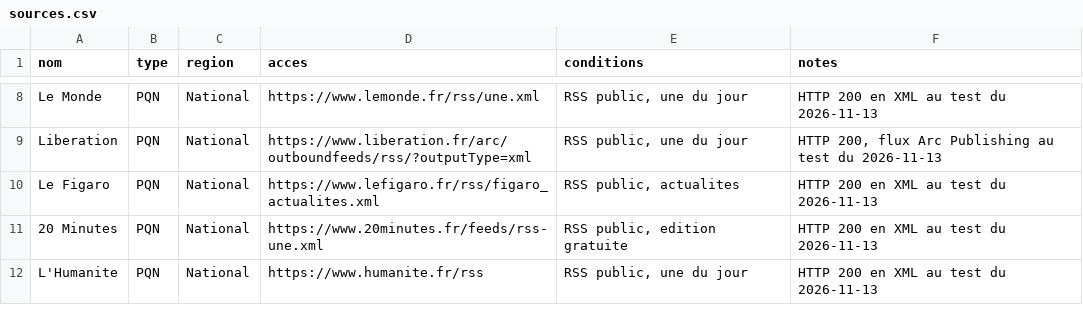
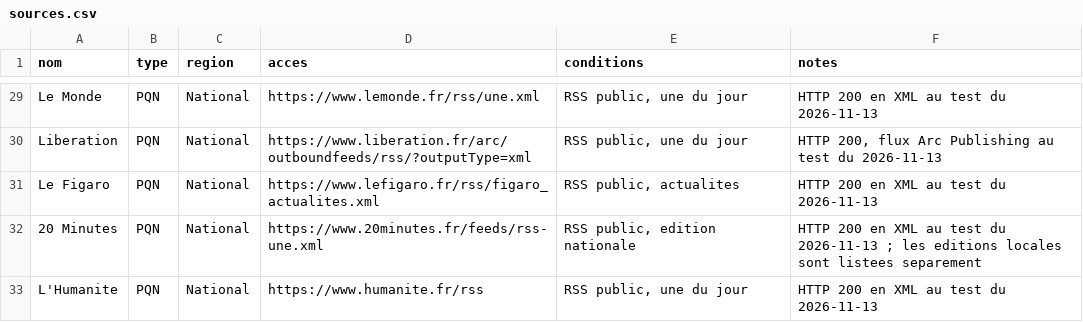
Before and after one commit to Adam-Blf/Projet-M2OPS, a CSV file: sources.csv, drawn as a sheet; only a part is shown, gaps mark what is left out; the diff covers the shown part only.

Commit message:
feat(sources): reach two sources per region outside Normandie and Corsica
Adds Mediacites, Marsactu, Rue89, Dis-leur, Magcentre, Info-Tours, Le Journal du Grand Paris, Alta Frequenza and the city editions of 20 Minutes. Records the coverage rule and the exclusion of far-right outlets, and states the two regions still under the threshold instead of padding them.

Co-authored-by: Emilien MORICE <emilien754@users.noreply.github.com>

```diff
--- a/sources.csv
+++ b/sources.csv
@@ -10,3 +31,3 @@ Liberation,PQN,National,https://www.liberation.fr/arc/outboundfeeds/rss/?outputT
 Le Figaro,PQN,National,https://www.lefigaro.fr/rss/figaro_actualites.xml,"RSS public, actualites","HTTP 200 en XML au test du 2026-11-13"
-20 Minutes,PQN,National,https://www.20minutes.fr/feeds/rss-une.xml,"RSS public, edition gratuite","HTTP 200 en XML au test du 2026-11-13"
+20 Minutes,PQN,National,https://www.20minutes.fr/feeds/rss-une.xml,"RSS public, edition nationale","HTTP 200 en XML au test du 2026-11-13 ; les editions locales sont listees separement"
 L'Humanite,PQN,National,https://www.humanite.fr/rss,"RSS public, une du jour","HTTP 200 en XML au test du 2026-11-13"
```
Also changed, not shown: 21 added rows and 6 edited cells elsewhere in this file, 2 other files.
